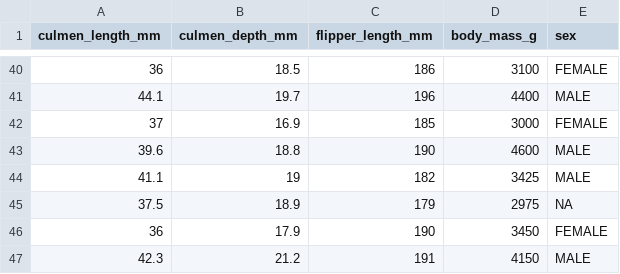
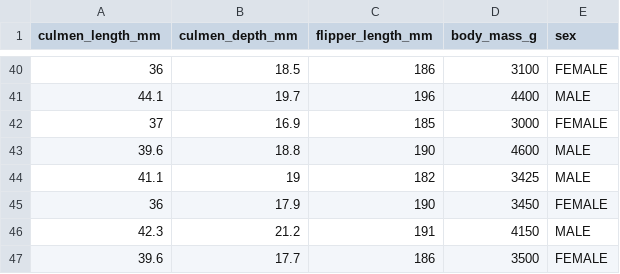
Before and after one commit to hbalbat/dsp-310, a CSV file: penguins.csv, drawn as a sheet; only a part is shown, gaps mark what is left out; the shorter side is filled out with more unchanged rows.

Commit message:
Update penguins.csv

```diff
--- a/penguins.csv
+++ b/penguins.csv
@@ -44,3 +44,2 @@
 41.1,19,182,3425,MALE
-37.5,18.9,179,2975,NA
 36,17.9,190,3450,FEMALE
```
